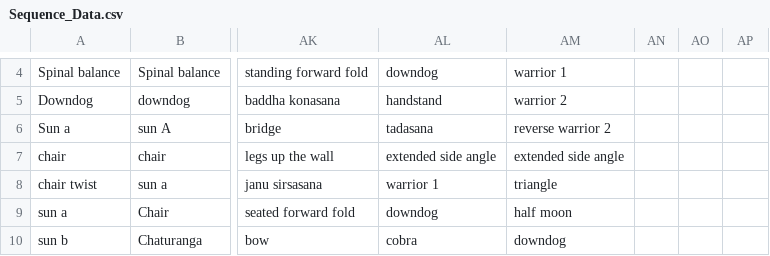
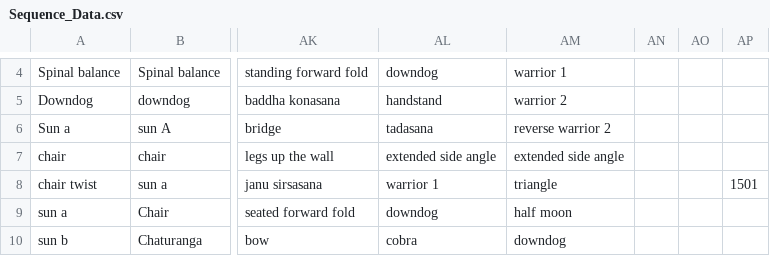
Before and after one commit to rrosenb1/YogaSequenceGeneration, a CSV file: data/Sequence_Data.csv, drawn as a sheet; only a part is shown, gaps mark what is left out; the diff names each change by its address in the sheet, - before the commit and + after, or states it on an @@ line.

Commit message:
generated several sequences and added good results

```diff
--- a/data/Sequence_Data.csv
+++ b/data/Sequence_Data.csv
-AP8: (empty)
+AP8: 1501
```
Also changed, not shown: 5 other files.
